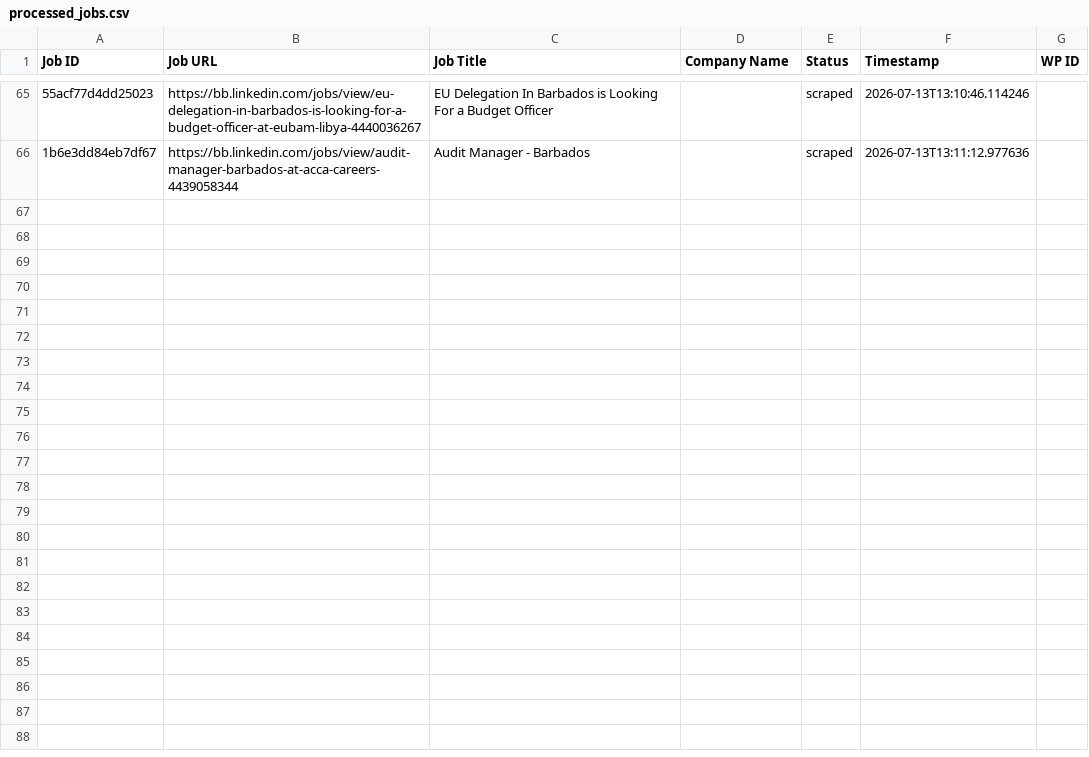
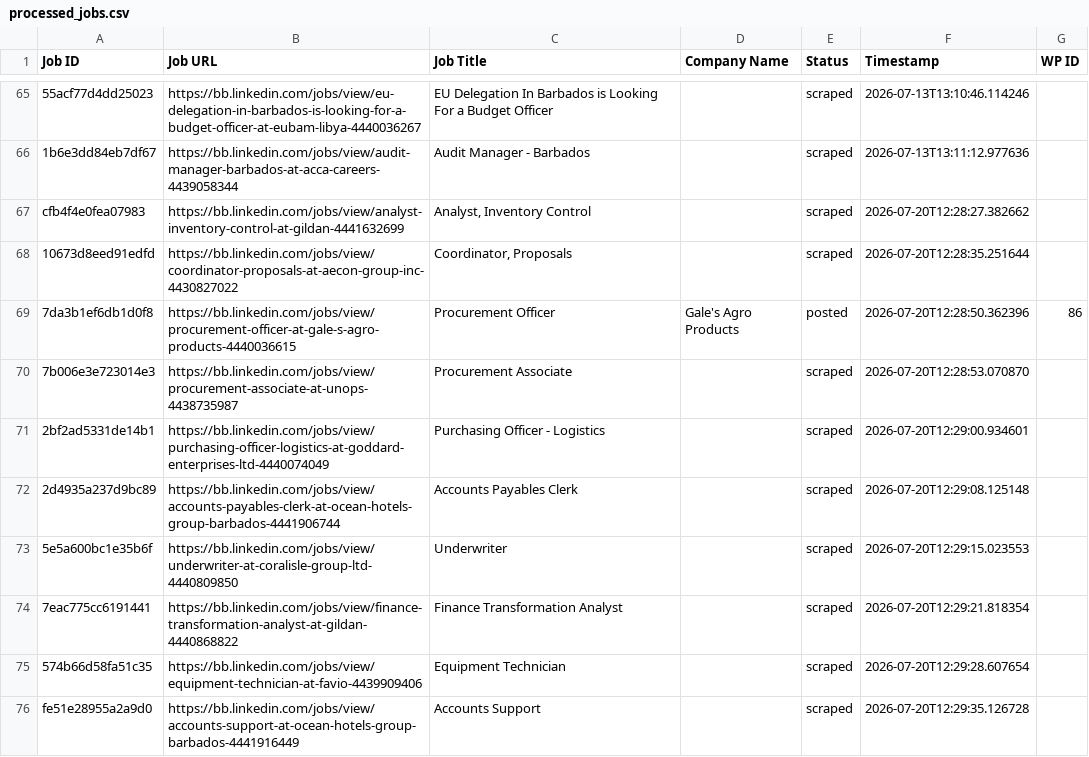
Before and after one commit to vindoky/bb, a CSV file: processed_jobs.csv, drawn as a sheet; only a part is shown, gaps mark what is left out; the diff covers the shown part only; the diff names each change by its address in the sheet, - before the commit and + after, or states it on an @@ line.

```diff
--- a/processed_jobs.csv
+++ b/processed_jobs.csv
+row 67: cfb4f4e0fea07983 | https://bb.linkedin.com/jobs/view/analyst-inventory-control-at-gildan-4441632699 | Analyst, Inventory Control |  | scraped | 2026-07-20T12:28:27.382662
+row 68: 10673d8eed91edfd | https://bb.linkedin.com/jobs/view/coordinator-proposals-at-aecon-group-inc-4430827022 | Coordinator, Proposals |  | scraped | 2026-07-20T12:28:35.251644
+row 69: 7da3b1ef6db1d0f8 | https://bb.linkedin.com/jobs/view/procurement-officer-at-gale-s-agro-products-4440036615 | Procurement Officer | Gale's Agro Products | posted | 2026-07-20T12:28:50.362396 | 86
+row 70: 7b006e3e723014e3 | https://bb.linkedin.com/jobs/view/procurement-associate-at-unops-4438735987 | Procurement Associate |  | scraped | 2026-07-20T12:28:53.070870
+row 71: 2bf2ad5331de14b1 | https://bb.linkedin.com/jobs/view/purchasing-officer-logistics-at-goddard-enterprises-ltd-4440074049 | Purchasing Officer - Logistics |  | scraped | 2026-07-20T12:29:00.934601
+row 72: 2d4935a237d9bc89 | https://bb.linkedin.com/jobs/view/accounts-payables-clerk-at-ocean-hotels-group-barbados-4441906744 | Accounts Payables Clerk |  | scraped | 2026-07-20T12:29:08.125148
+row 73: 5e5a600bc1e35b6f | https://bb.linkedin.com/jobs/view/underwriter-at-coralisle-group-ltd-4440809850 | Underwriter |  | scraped | 2026-07-20T12:29:15.023553
+row 74: 7eac775cc6191441 | https://bb.linkedin.com/jobs/view/finance-transformation-analyst-at-gildan-4440868822 | Finance Transformation Analyst |  | scraped | 2026-07-20T12:29:21.818354
+row 75: 574b66d58fa51c35 | https://bb.linkedin.com/jobs/view/equipment-technician-at-favio-4439909406 | Equipment Technician |  | scraped | 2026-07-20T12:29:28.607654
+row 76: fe51e28955a2a9d0 | https://bb.linkedin.com/jobs/view/accounts-support-at-ocean-hotels-group-barbados-4441916449 | Accounts Support |  | scraped | 2026-07-20T12:29:35.126728
```
Also changed, not shown: 9 added rows elsewhere in this file.
